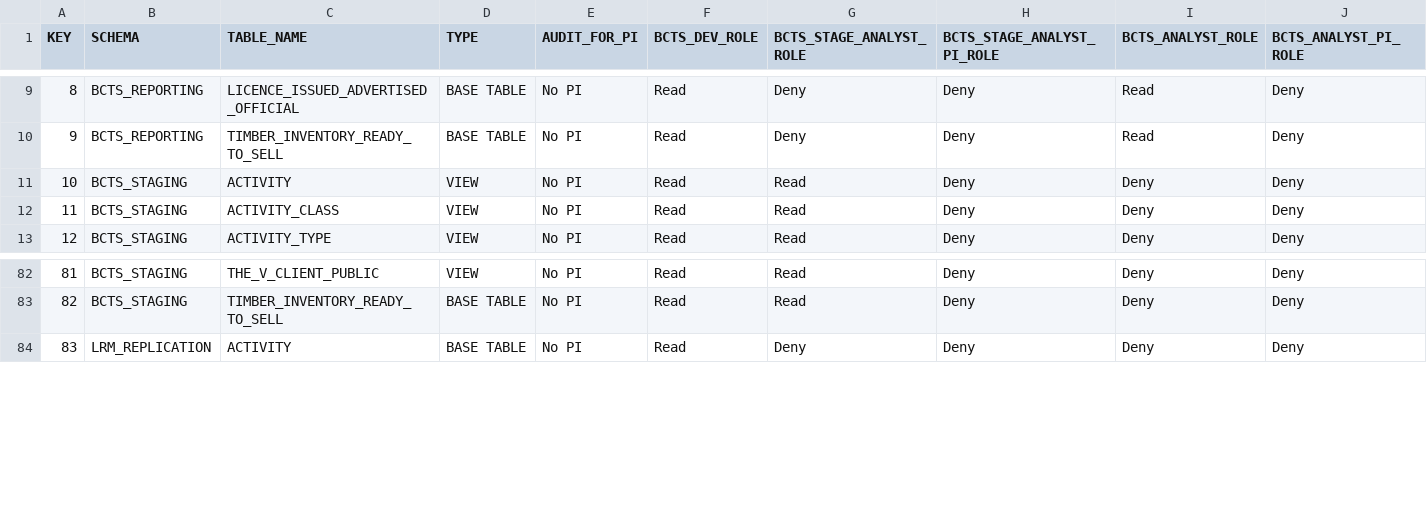
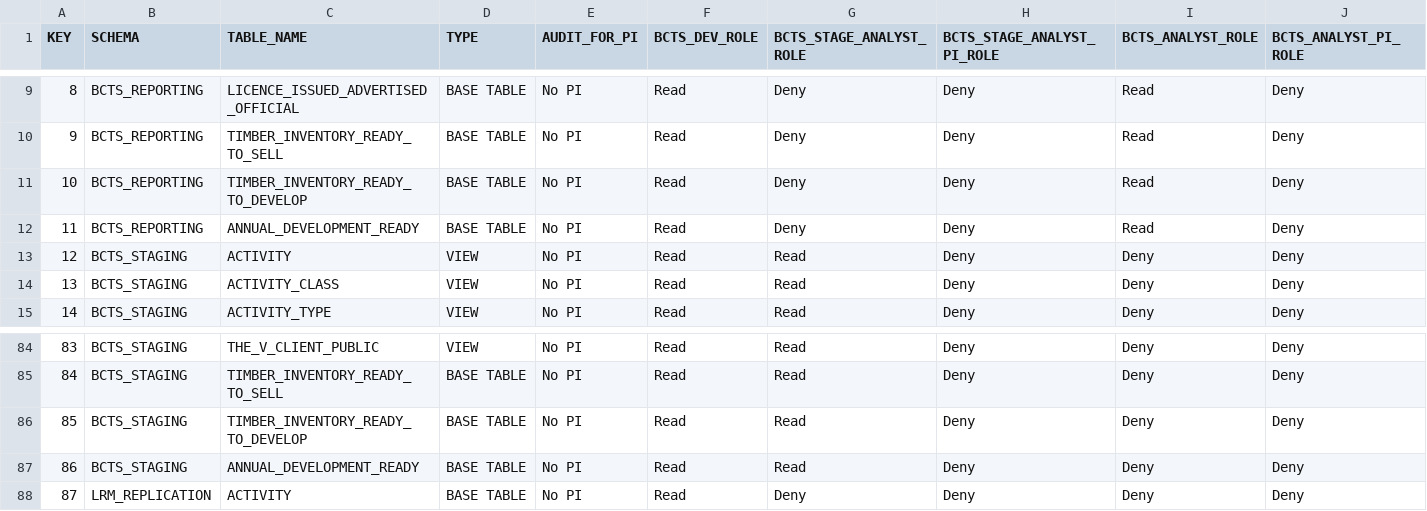
Before and after one commit to bcgov/nr-dap-ods, a CSV file: shared/bcts_access_management/BCTS_ACCESS_CATALOG.csv, drawn as a sheet; only a part is shown, gaps mark what is left out; addresses are those after the commit; the diff names each change by its address in the sheet, - before the commit and + after, or states it on an @@ line.

Commit message:
Updated access management file

```diff
--- a/shared/bcts_access_management/BCTS_ACCESS_CATALOG.csv
+++ b/shared/bcts_access_management/BCTS_ACCESS_CATALOG.csv
+row 11: 10 | BCTS_REPORTING | TIMBER_INVENTORY_READY_TO_DEVELOP | BASE TABLE | No PI | Read | Deny | Deny | Read | Deny
+row 12: 11 | BCTS_REPORTING | ANNUAL_DEVELOPMENT_READY | BASE TABLE | No PI | Read | Deny | Deny | Read | Deny
@@ column A (KEY) renumbered from row 13 down @@
+row 86: 85 | BCTS_STAGING | TIMBER_INVENTORY_READY_TO_DEVELOP | BASE TABLE | No PI | Read | Read | Deny | Deny | Deny
+row 87: 86 | BCTS_STAGING | ANNUAL_DEVELOPMENT_READY | BASE TABLE | No PI | Read | Read | Deny | Deny | Deny
```
Also changed, not shown: 1 other file.
